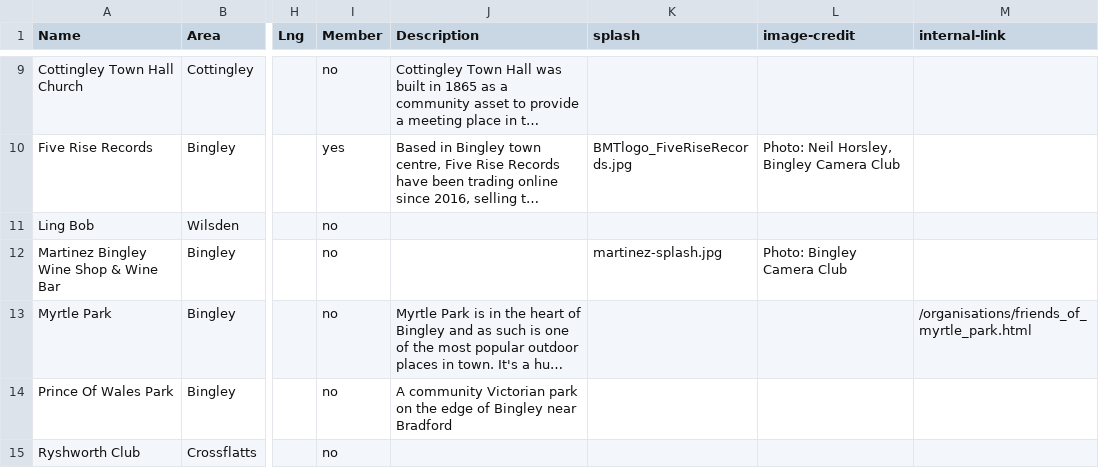
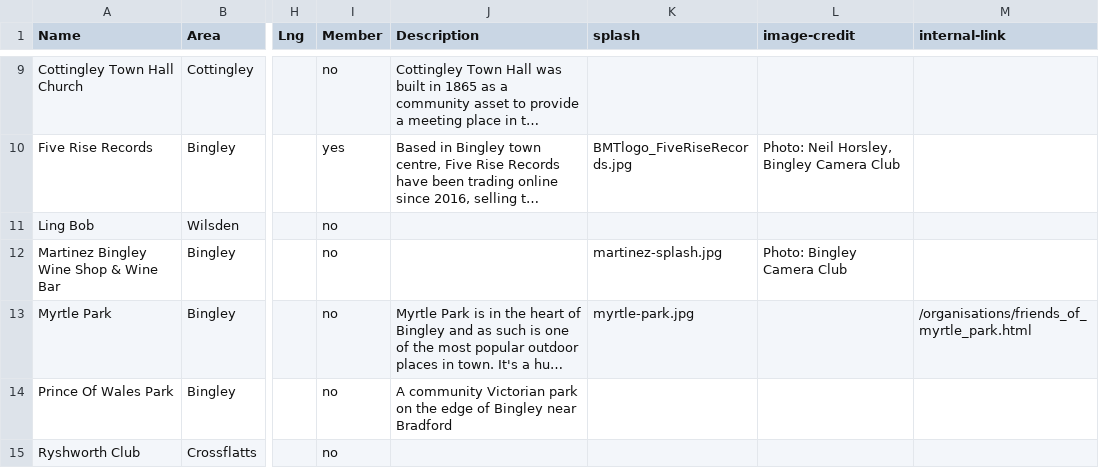
Before and after one commit to caprenter/bingley-music-town, a CSV file: docs/_data/venues.csv, drawn as a sheet; only a part is shown, gaps mark what is left out; long unchanged cells end in …; the diff names each change by its address in the sheet, - before the commit and + after, or states it on an @@ line.

```diff
--- a/docs/_data/venues.csv
+++ b/docs/_data/venues.csv
-K13 (splash): (empty)
+K13 (splash): myrtle-park.jpg
```
Also changed, not shown: 4 other files.
